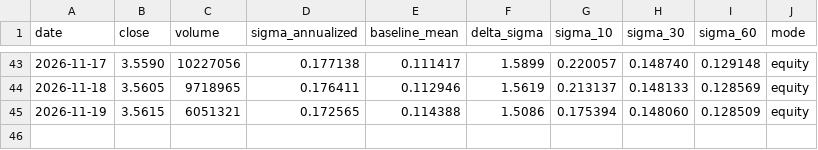
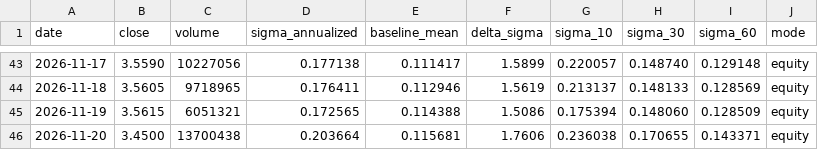
Before and after one commit to ruicsh/vallmon, a CSV file: data/delta_sigma.csv, drawn as a sheet; only a part is shown, gaps mark what is left out; the diff names each change by its address in the sheet, - before the commit and + after, or states it on an @@ line.

```diff
--- a/data/delta_sigma.csv
+++ b/data/delta_sigma.csv
+row 46: 2026-11-20 | 3.4500 | 13700438 | 0.203664 | 0.115681 | 1.7606 | 0.236038 | 0.170655 | 0.143371 | equity
```
Also changed, not shown: 1 other file.
